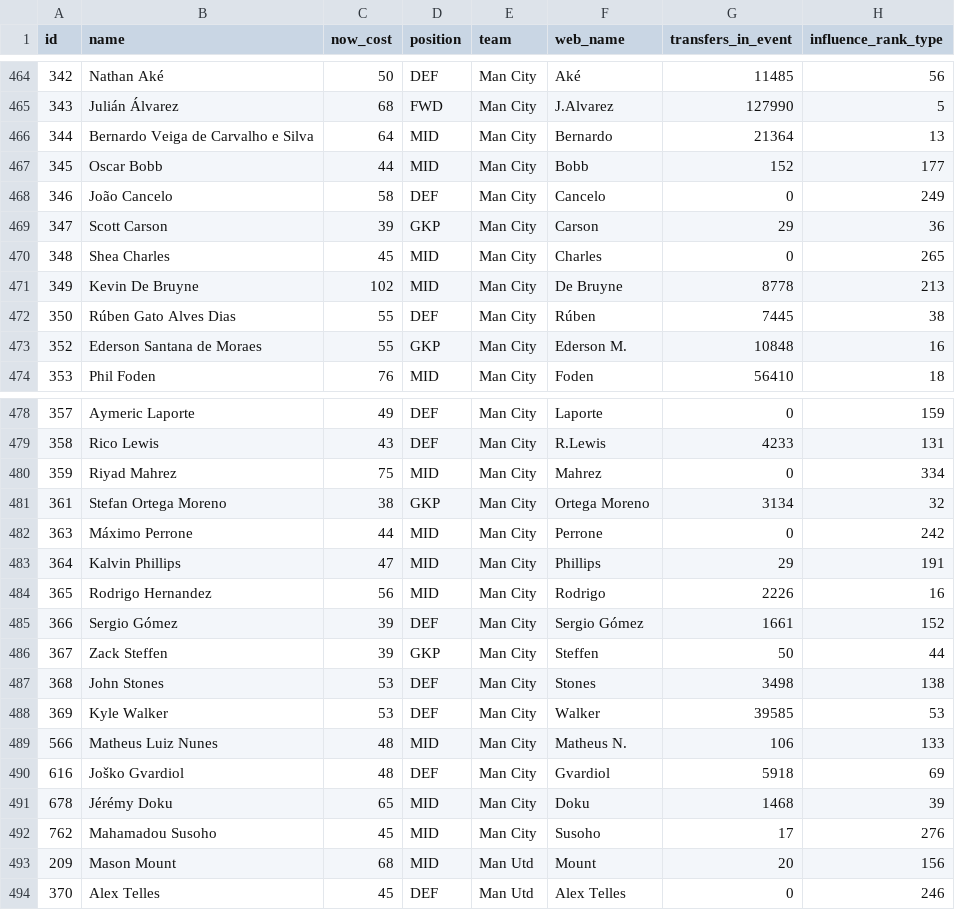
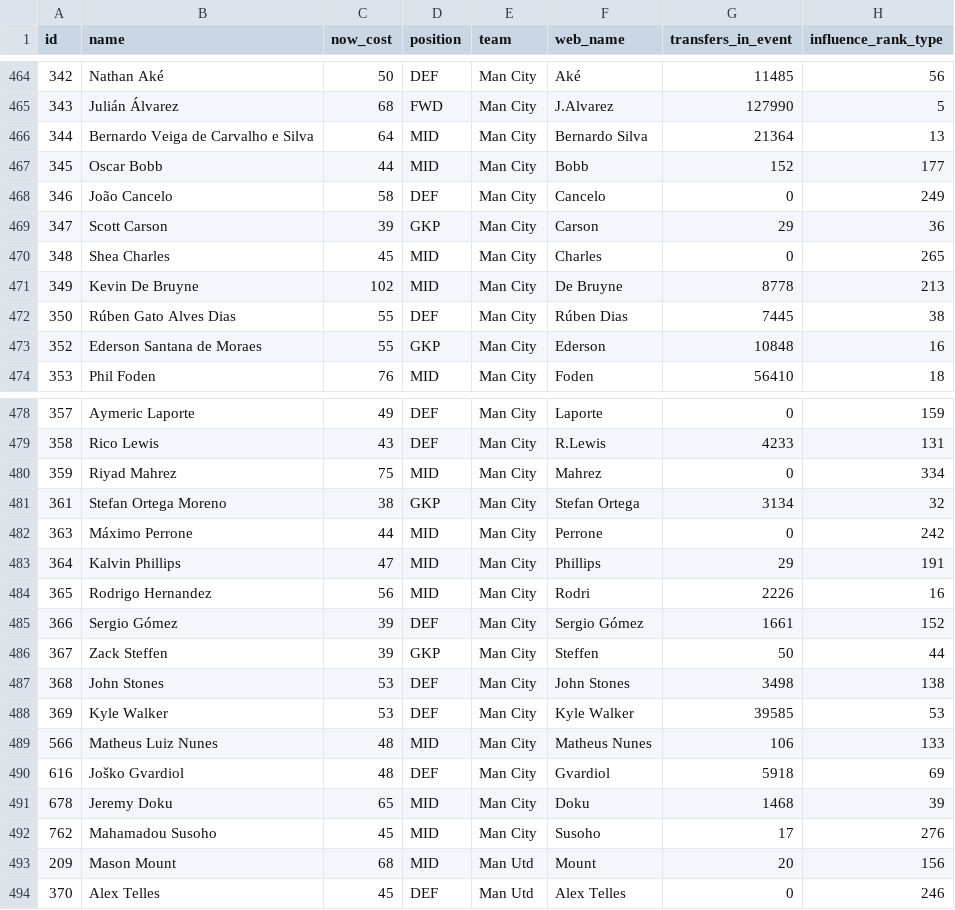
Before and after one commit to Qu1te-a-nice-guy/Football_stats, a CSV file: players.csv, drawn as a sheet; only a part is shown, gaps mark what is left out; the diff names each change by its address in the sheet, - before the commit and + after, or states it on an @@ line.

```diff
--- a/players.csv
+++ b/players.csv
-F466 (web_name): Bernardo
+F466 (web_name): Bernardo Silva
-F472 (web_name): Rúben
+F472 (web_name): Rúben Dias
-F473 (web_name): Ederson M.
+F473 (web_name): Ederson
-F481 (web_name): Ortega Moreno
+F481 (web_name): Stefan Ortega
-F484 (web_name): Rodrigo
+F484 (web_name): Rodri
-F487 (web_name): Stones
+F487 (web_name): John Stones
-F488 (web_name): Walker
+F488 (web_name): Kyle Walker
-F489 (web_name): Matheus N.
+F489 (web_name): Matheus Nunes
-B491 (name): Jérémy Doku
+B491 (name): Jeremy Doku
```
Also changed, not shown: 1 other file.
